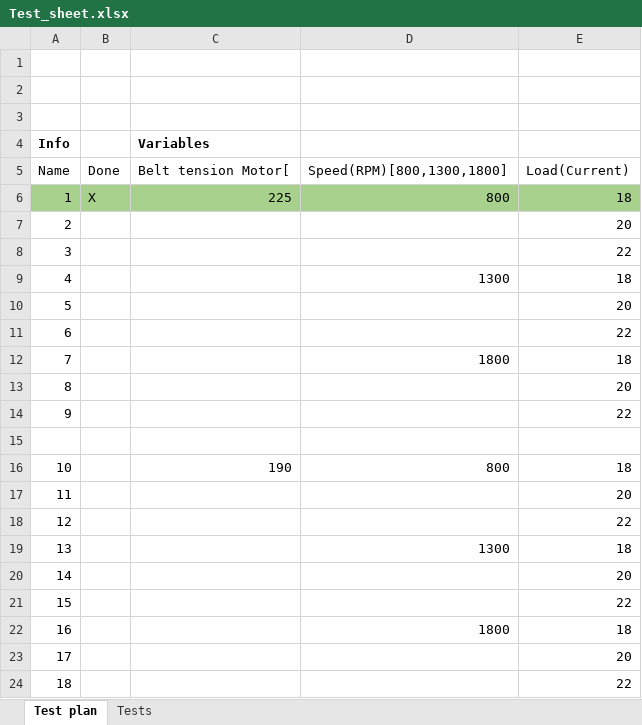
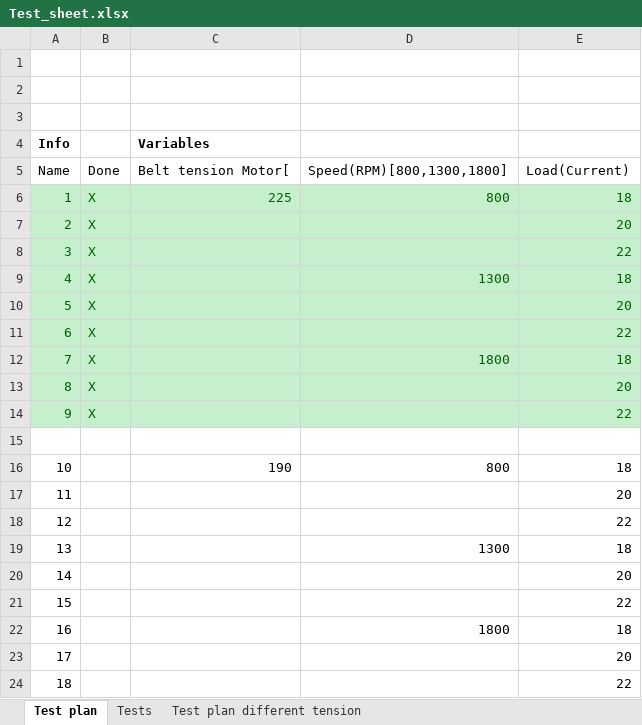
Before and after one commit to eklind/MT, an Excel workbook: Test_sheet.xlsx, sheet Test plan, drawn as a sheet; values as stored, in another font and other column widths than the file's, no borders; the diff names each change by its address in the sheet, - before the commit and + after, or states it on an @@ line.

```diff
--- a/Test_sheet.xlsx (sheet Test plan)
+++ b/Test_sheet.xlsx (sheet Test plan)
+sheet tab: Test plan different tension
@@ A6:E6 text colour: black → #006100, fill: #A9D18E → #C6EFCE @@
-A7:E14 fill: none
+A7:E14 fill: #C6EFCE
-A7:A14 text colour: black
+A7:A14 text colour: #006100
-B7:B14: (empty)
+B7:B14: X
-E7:E8 text colour: black
+E7:E8 text colour: #006100
-D9:E9 text colour: black
+D9:E9 text colour: #006100
-E10:E11 text colour: black
+E10:E11 text colour: #006100
-D12:E12 text colour: black
+D12:E12 text colour: #006100
-E13:E14 text colour: black
+E13:E14 text colour: #006100
```
Also changed, not shown: 1 other file.
